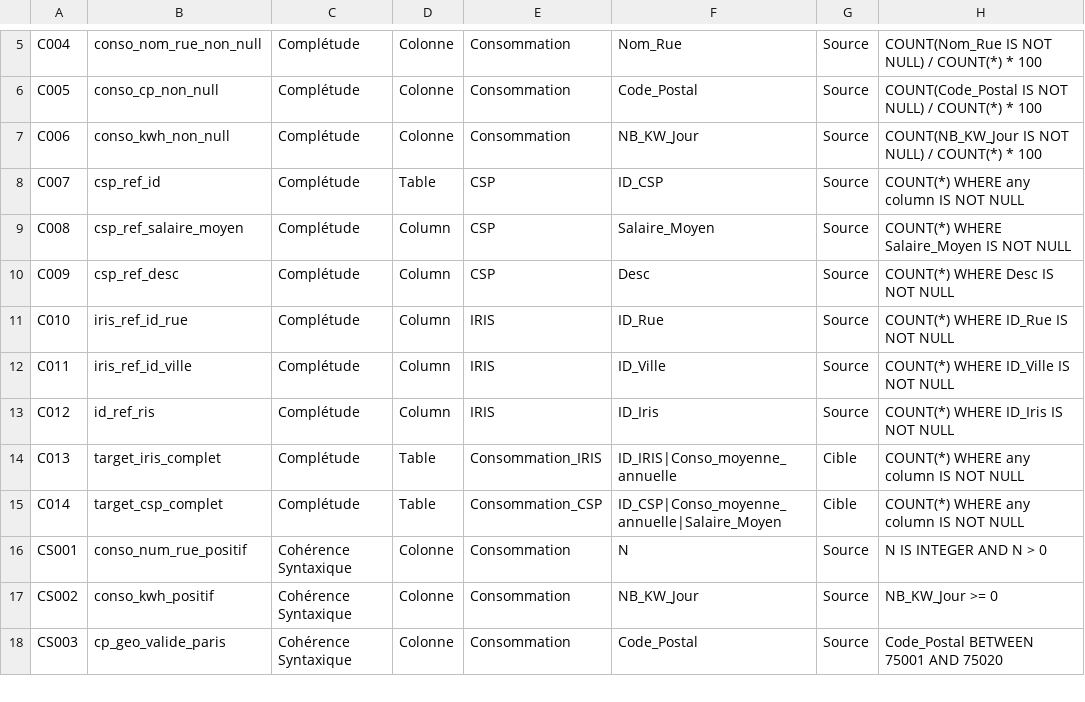
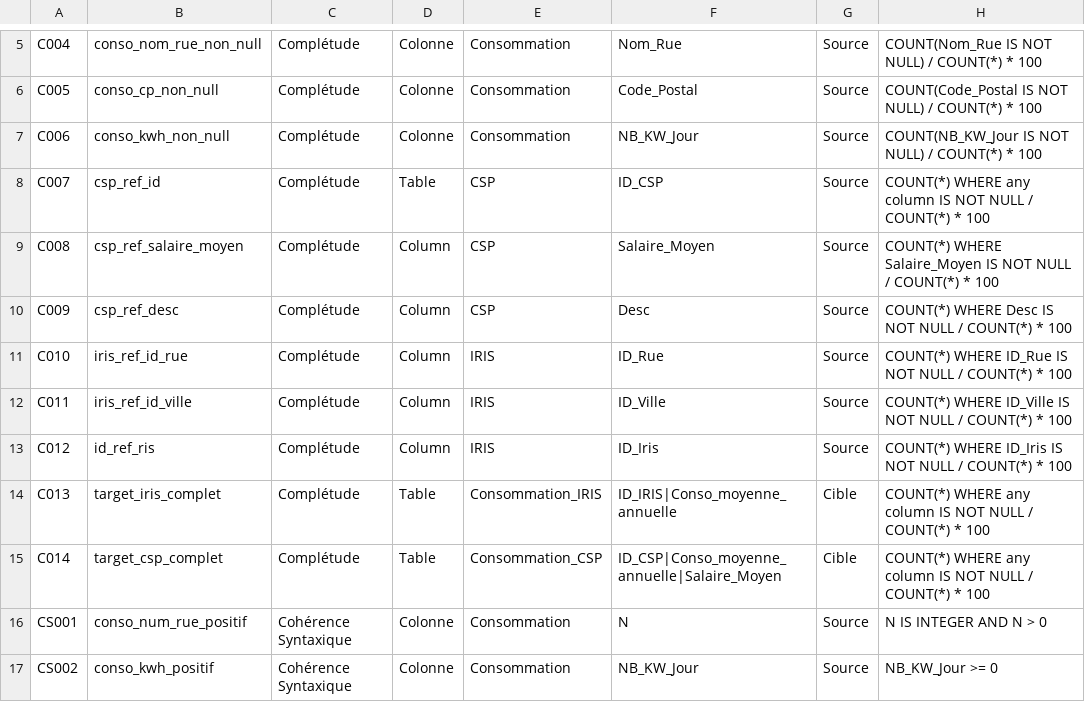
Before and after one commit to khaledbouabdallah/M2-DataScale-Data-Quality-Project, a CSV file: docs/quality_metrics.csv, drawn as a sheet; only a part is shown, gaps mark what is left out; the shorter side is filled out with more unchanged rows.

Commit message:
Update quality metrics with new calculations

```diff
--- a/docs/quality_metrics.csv
+++ b/docs/quality_metrics.csv
@@ -7,10 +7,10 @@ C005,conso_cp_non_null,Complétude,Colonne,Consommation,Code_Postal,Source,COUNT
 C006,conso_kwh_non_null,Complétude,Colonne,Consommation,NB_KW_Jour,Source,COUNT(NB_KW_Jour IS NOT NULL) / COUNT(*) * 100
-C007,csp_ref_id,Complétude,Table,CSP,ID_CSP,Source,COUNT(*) WHERE any column IS NOT NULL
-C008,csp_ref_salaire_moyen,Complétude,Column,CSP,Salaire_Moyen,Source,COUNT(*) WHERE  Salaire_Moyen IS NOT NULL
-C009,csp_ref_desc,Complétude,Column,CSP,Desc,Source,COUNT(*) WHERE  Desc IS NOT NULL
-C010,iris_ref_id_rue,Complétude,Column,IRIS,ID_Rue,Source,COUNT(*) WHERE  ID_Rue IS NOT NULL
-C011,iris_ref_id_ville,Complétude,Column,IRIS,ID_Ville,Source,COUNT(*) WHERE  ID_Ville IS NOT NULL
-C012,id_ref_ris,Complétude,Column,IRIS,ID_Iris,Source,COUNT(*) WHERE  ID_Iris IS NOT NULL
-C013,target_iris_complet,Complétude,Table,Consommation_IRIS,ID_IRIS|Conso_moyenne_annuelle,Cible,COUNT(*) WHERE any column IS NOT NULL
-C014,target_csp_complet,Complétude,Table,Consommation_CSP,ID_CSP|Conso_moyenne_annuelle|Salaire_Moyen,Cible,COUNT(*) WHERE any column IS NOT NULL
+C007,csp_ref_id,Complétude,Table,CSP,ID_CSP,Source,COUNT(*) WHERE any column IS NOT NULL / COUNT(*) * 100
+C008,csp_ref_salaire_moyen,Complétude,Column,CSP,Salaire_Moyen,Source,COUNT(*) WHERE  Salaire_Moyen IS NOT NULL / COUNT(*) * 100
+C009,csp_ref_desc,Complétude,Column,CSP,Desc,Source,COUNT(*) WHERE  Desc IS NOT NULL / COUNT(*) * 100
+C010,iris_ref_id_rue,Complétude,Column,IRIS,ID_Rue,Source,COUNT(*) WHERE  ID_Rue IS NOT NULL / COUNT(*) * 100
+C011,iris_ref_id_ville,Complétude,Column,IRIS,ID_Ville,Source,COUNT(*) WHERE  ID_Ville IS NOT NULL / COUNT(*) * 100
+C012,id_ref_ris,Complétude,Column,IRIS,ID_Iris,Source,COUNT(*) WHERE  ID_Iris IS NOT NULL / COUNT(*) * 100
+C013,target_iris_complet,Complétude,Table,Consommation_IRIS,ID_IRIS|Conso_moyenne_annuelle,Cible,COUNT(*) WHERE any column IS NOT NULL / COUNT(*) * 100
+C014,target_csp_complet,Complétude,Table,Consommation_CSP,ID_CSP|Conso_moyenne_annuelle|Salaire_Moyen,Cible,COUNT(*) WHERE any column IS NOT NULL / COUNT(*) * 100
 CS001,conso_num_rue_positif,Cohérence Syntaxique,Colonne,Consommation,N,Source,N IS INTEGER AND N > 0
```
